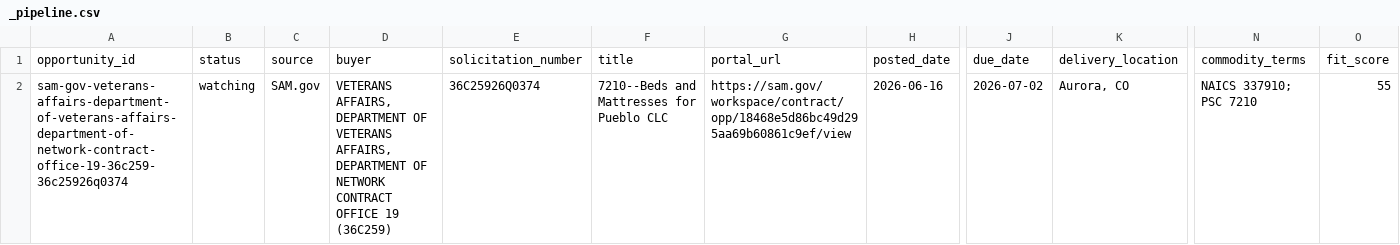
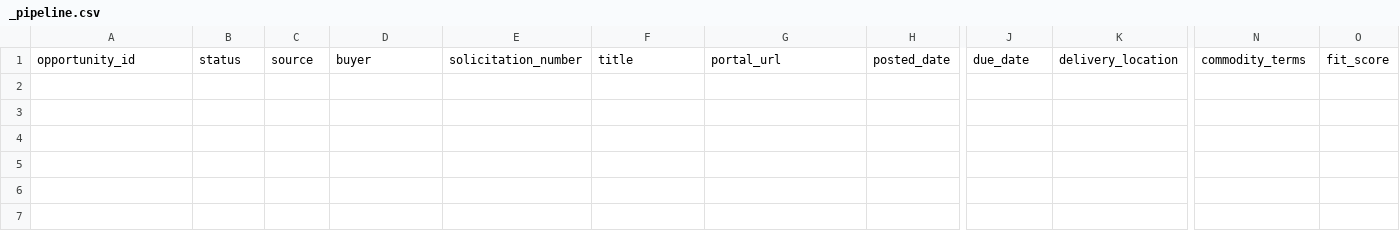
Before and after one commit to beford782/Silverline-Sleep-Procurement, a CSV file: bids/active/_pipeline.csv, drawn as a sheet; only a part is shown, gaps mark what is left out; rows hold the shown columns only; the diff names each change by its address in the sheet, - before the commit and + after, or states it on an @@ line.

```diff
--- a/bids/active/_pipeline.csv
+++ b/bids/active/_pipeline.csv
-row 2: sam-gov-veterans-affairs-department-of-veterans-affairs-department-of-network-contract-office-19-36c259-36c25926q0374 | watching | SAM.gov | VETERANS AFFAIRS, DEPARTMENT OF VETERANS AFFAIRS, DEPARTMENT OF NETWORK CONTRACT OFFICE 19 (36C259) | 36C25926Q0374 | 7210--Beds and Mattresses for Pueblo CLC | https://sam.gov/workspace/contract/opp/18468e5d86bc49d295aa69b60861c9ef/view | 2026-06-16 | 2026-07-02 | Aurora, CO | NAICS 337910; PSC 7210 | 55
```
Also changed, not shown: bids/archive/_pipeline_archive.csv, 1 other file.
